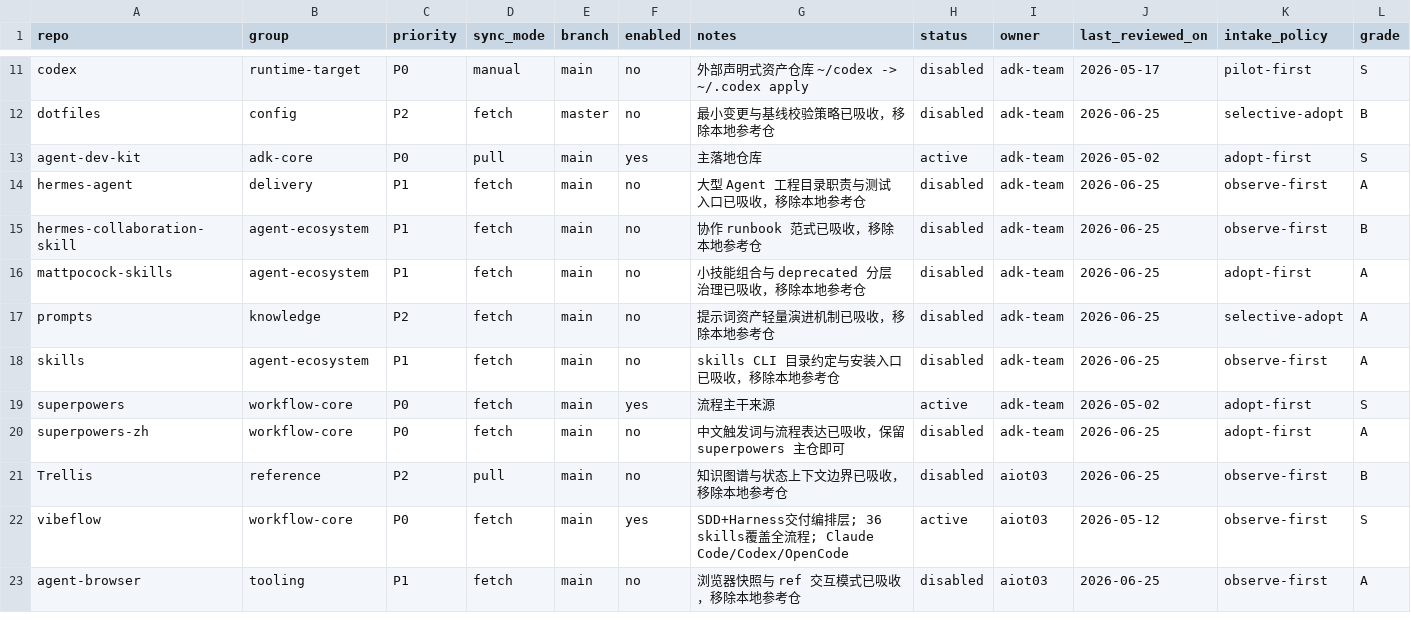
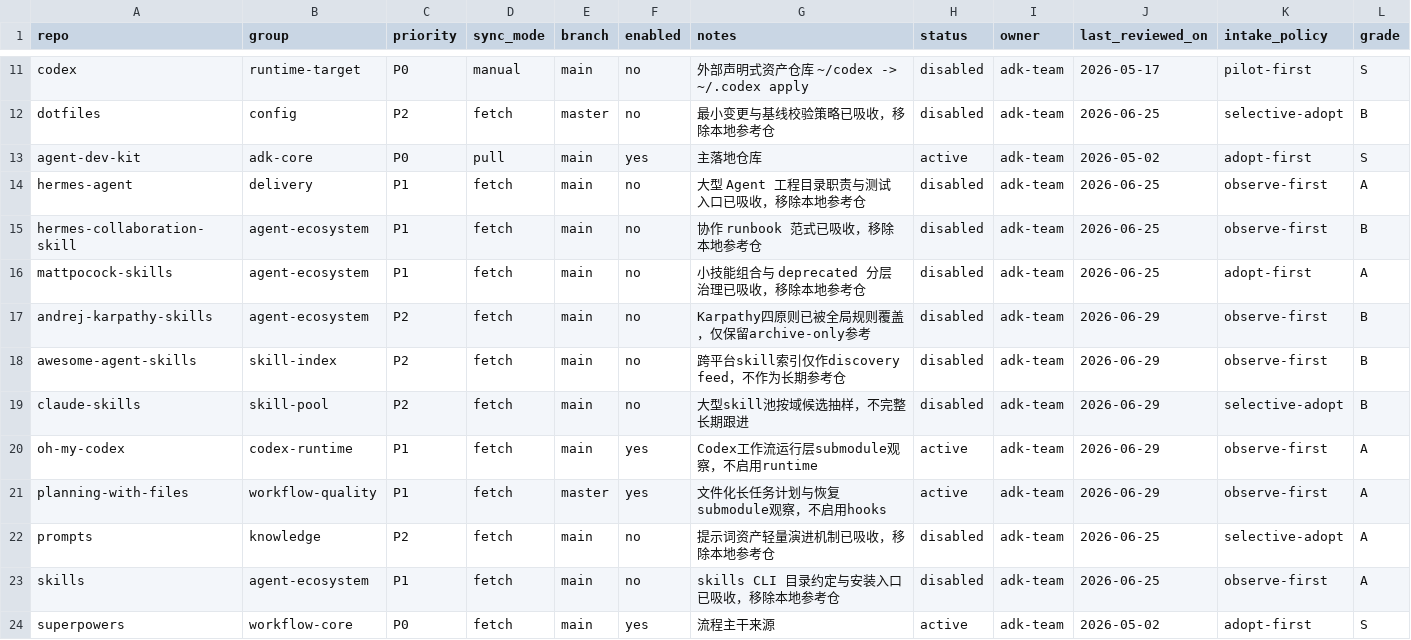
Before and after one commit to jiying2007/llm_agent, a CSV file: subrepos/registry.csv, drawn as a sheet; only a part is shown, gaps mark what is left out; the shorter side is filled out with more unchanged rows; the diff names each change by its address in the sheet, - before the commit and + after, or states it on an @@ line.

Commit message:
chore(subrepos): 纳入两项长期参考仓

```diff
--- a/subrepos/registry.csv
+++ b/subrepos/registry.csv
+row 17: andrej-karpathy-skills | agent-ecosystem | P2 | fetch | main | no | Karpathy四原则已被全局规则覆盖，仅保留archive-only参考 | disabled | adk-team | 2026-06-29 | observe-first | B
+row 18: awesome-agent-skills | skill-index | P2 | fetch | main | no | 跨平台skill索引仅作discovery feed，不作为长期参考仓 | disabled | adk-team | 2026-06-29 | observe-first | B
+row 19: claude-skills | skill-pool | P2 | fetch | main | no | 大型skill池按域候选抽样，不完整长期跟进 | disabled | adk-team | 2026-06-29 | selective-adopt | B
+row 20: oh-my-codex | codex-runtime | P1 | fetch | main | yes | Codex工作流运行层submodule观察，不启用runtime | active | adk-team | 2026-06-29 | observe-first | A
+row 21: planning-with-files | workflow-quality | P1 | fetch | master | yes | 文件化长任务计划与恢复submodule观察，不启用hooks | active | adk-team | 2026-06-29 | observe-first | A
```
Also changed, not shown: 14 other files.
